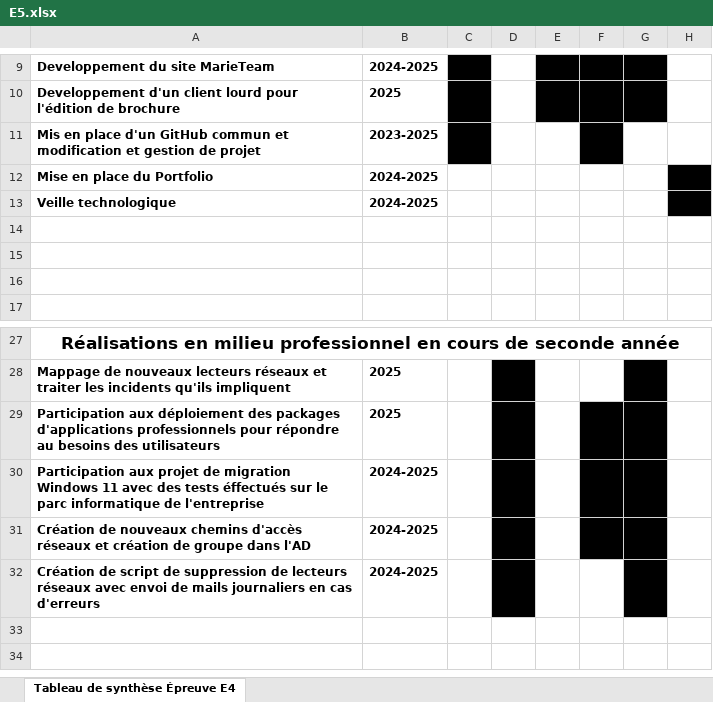
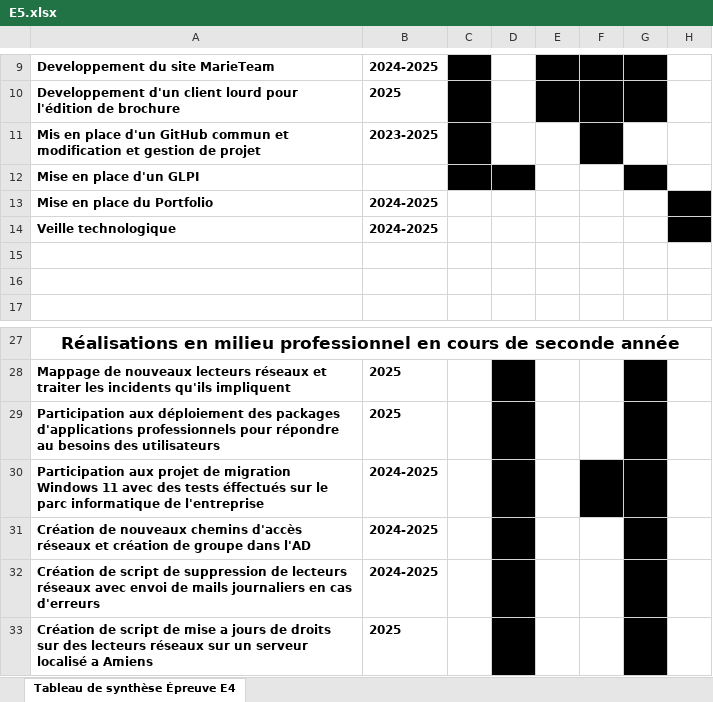
Before and after one commit to Beno04/Portfolio, an Excel workbook: E5.xlsx, sheet Tableau de synthèse Épreuve E4, drawn as a sheet; only a part is shown, gaps mark what is left out; values as stored, in another font and other column widths than the file's, no borders; removed rows and columns are numbered as before the commit, all else as after; the diff names each change by its address in the sheet, - before the commit and + after, or states it on an @@ line.

```diff
--- a/E5.xlsx (sheet Tableau de synthèse Épreuve E4)
+++ b/E5.xlsx (sheet Tableau de synthèse Épreuve E4)
+row 12: Mise en place d'un GLPI
-row 14: (empty)
-F29 fill: #000000
+F29 fill: none
-F31 fill: #000000
+F31 fill: none
+row 33: Création de script de mise a jours de droits sur des lecteurs réseaux sur un serveur localisé a Amiens | 2025
```
Also changed, not shown: 9 other files.
